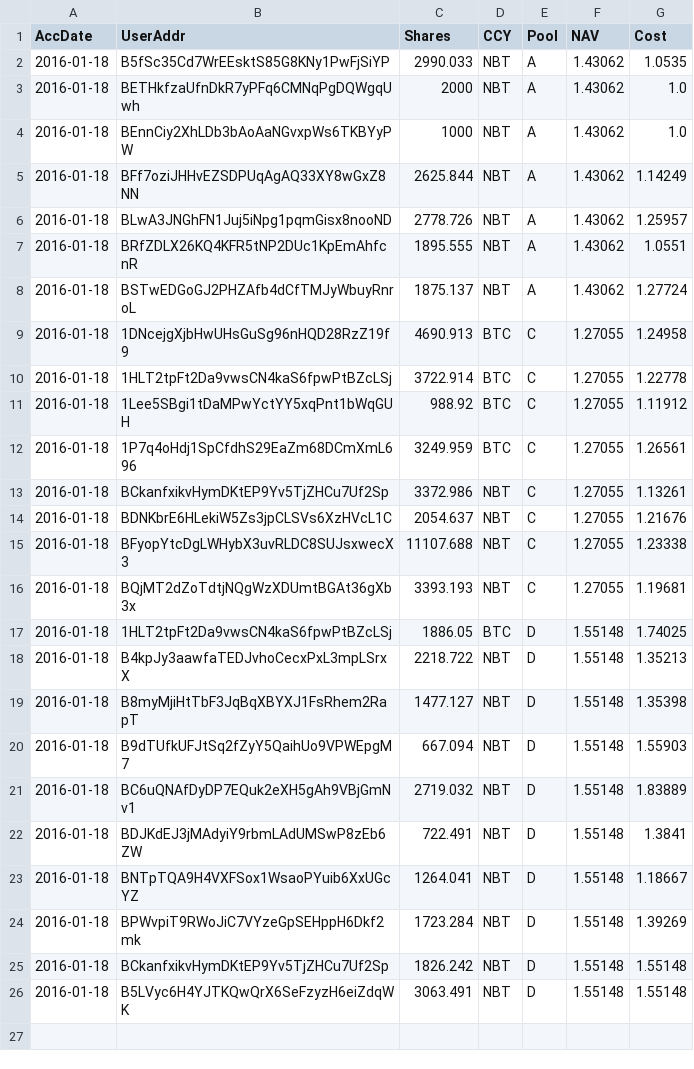
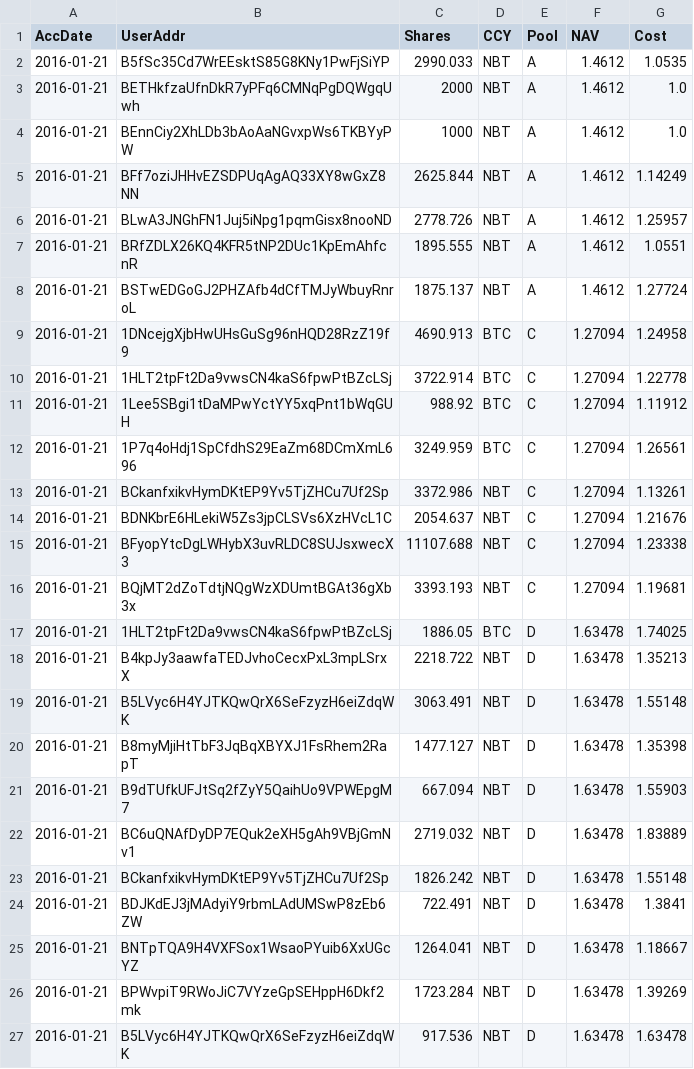
Before and after one commit to henrynu/NuLagoon, a CSV file: Reports/UserPosition.csv, drawn as a sheet.

```diff
--- a/Reports/UserPosition.csv
+++ b/Reports/UserPosition.csv
@@ -1,26 +1,27 @@
 AccDate,UserAddr,Shares,CCY,Pool,NAV,Cost
-2016-01-18,B5fSc35Cd7WrEEsktS85G8KNy1PwFjSiYP,2990.033,NBT,A,1.43062,1.0535
-2016-01-18,BETHkfzaUfnDkR7yPFq6CMNqPgDQWgqUwh,2000,NBT,A,1.43062,1.0
-2016-01-18,BEnnCiy2XhLDb3bAoAaNGvxpWs6TKBYyPW,1000,NBT,A,1.43062,1.0
-2016-01-18,BFf7oziJHHvEZSDPUqAgAQ33XY8wGxZ8NN,2625.844,NBT,A,1.43062,1.14249
-2016-01-18,BLwA3JNGhFN1Juj5iNpg1pqmGisx8nooND,2778.726,NBT,A,1.43062,1.25957
-2016-01-18,BRfZDLX26KQ4KFR5tNP2DUc1KpEmAhfcnR,1895.555,NBT,A,1.43062,1.0551
-2016-01-18,BSTwEDGoGJ2PHZAfb4dCfTMJyWbuyRnroL,1875.137,NBT,A,1.43062,1.27724
-2016-01-18,1DNcejgXjbHwUHsGuSg96nHQD28RzZ19f9,4690.913,BTC,C,1.27055,1.24958
-2016-01-18,1HLT2tpFt2Da9vwsCN4kaS6fpwPtBZcLSj,3722.914,BTC,C,1.27055,1.22778
-2016-01-18,1Lee5SBgi1tDaMPwYctYY5xqPnt1bWqGUH,988.92,BTC,C,1.27055,1.11912
-2016-01-18,1P7q4oHdj1SpCfdhS29EaZm68DCmXmL696,3249.959,BTC,C,1.27055,1.26561
-2016-01-18,BCkanfxikvHymDKtEP9Yv5TjZHCu7Uf2Sp,3372.986,NBT,C,1.27055,1.13261
-2016-01-18,BDNKbrE6HLekiW5Zs3jpCLSVs6XzHVcL1C,2054.637,NBT,C,1.27055,1.21676
-2016-01-18,BFyopYtcDgLWHybX3uvRLDC8SUJsxwecX3,11107.688,NBT,C,1.27055,1.23338
-2016-01-18,BQjMT2dZoTdtjNQgWzXDUmtBGAt36gXb3x,3393.193,NBT,C,1.27055,1.19681
-2016-01-18,1HLT2tpFt2Da9vwsCN4kaS6fpwPtBZcLSj,1886.05,BTC,D,1.55148,1.74025
-2016-01-18,B4kpJy3aawfaTEDJvhoCecxPxL3mpLSrxX,2218.722,NBT,D,1.55148,1.35213
-2016-01-18,B8myMjiHtTbF3JqBqXBYXJ1FsRhem2RapT,1477.127,NBT,D,1.55148,1.35398
-2016-01-18,B9dTUfkUFJtSq2fZyY5QaihUo9VPWEpgM7,667.094,NBT,D,1.55148,1.55903
-2016-01-18,BC6uQNAfDyDP7EQuk2eXH5gAh9VBjGmNv1,2719.032,NBT,D,1.55148,1.83889
-2016-01-18,BDJKdEJ3jMAdyiY9rbmLAdUMSwP8zEb6ZW,722.491,NBT,D,1.55148,1.3841
-2016-01-18,BNTpTQA9H4VXFSox1WsaoPYuib6XxUGcYZ,1264.041,NBT,D,1.55148,1.18667
-2016-01-18,BPWvpiT9RWoJiC7VYzeGpSEHppH6Dkf2mk,1723.284,NBT,D,1.55148,1.39269
-2016-01-18,BCkanfxikvHymDKtEP9Yv5TjZHCu7Uf2Sp,1826.242,NBT,D,1.55148,1.55148
-2016-01-18,B5LVyc6H4YJTKQwQrX6SeFzyzH6eiZdqWK,3063.491,NBT,D,1.55148,1.55148
+2016-01-21,B5fSc35Cd7WrEEsktS85G8KNy1PwFjSiYP,2990.033,NBT,A,1.4612,1.0535
+2016-01-21,BETHkfzaUfnDkR7yPFq6CMNqPgDQWgqUwh,2000,NBT,A,1.4612,1.0
+2016-01-21,BEnnCiy2XhLDb3bAoAaNGvxpWs6TKBYyPW,1000,NBT,A,1.4612,1.0
+2016-01-21,BFf7oziJHHvEZSDPUqAgAQ33XY8wGxZ8NN,2625.844,NBT,A,1.4612,1.14249
+2016-01-21,BLwA3JNGhFN1Juj5iNpg1pqmGisx8nooND,2778.726,NBT,A,1.4612,1.25957
+2016-01-21,BRfZDLX26KQ4KFR5tNP2DUc1KpEmAhfcnR,1895.555,NBT,A,1.4612,1.0551
+2016-01-21,BSTwEDGoGJ2PHZAfb4dCfTMJyWbuyRnroL,1875.137,NBT,A,1.4612,1.27724
+2016-01-21,1DNcejgXjbHwUHsGuSg96nHQD28RzZ19f9,4690.913,BTC,C,1.27094,1.24958
+2016-01-21,1HLT2tpFt2Da9vwsCN4kaS6fpwPtBZcLSj,3722.914,BTC,C,1.27094,1.22778
+2016-01-21,1Lee5SBgi1tDaMPwYctYY5xqPnt1bWqGUH,988.92,BTC,C,1.27094,1.11912
+2016-01-21,1P7q4oHdj1SpCfdhS29EaZm68DCmXmL696,3249.959,BTC,C,1.27094,1.26561
+2016-01-21,BCkanfxikvHymDKtEP9Yv5TjZHCu7Uf2Sp,3372.986,NBT,C,1.27094,1.13261
+2016-01-21,BDNKbrE6HLekiW5Zs3jpCLSVs6XzHVcL1C,2054.637,NBT,C,1.27094,1.21676
+2016-01-21,BFyopYtcDgLWHybX3uvRLDC8SUJsxwecX3,11107.688,NBT,C,1.27094,1.23338
+2016-01-21,BQjMT2dZoTdtjNQgWzXDUmtBGAt36gXb3x,3393.193,NBT,C,1.27094,1.19681
+2016-01-21,1HLT2tpFt2Da9vwsCN4kaS6fpwPtBZcLSj,1886.05,BTC,D,1.63478,1.74025
+2016-01-21,B4kpJy3aawfaTEDJvhoCecxPxL3mpLSrxX,2218.722,NBT,D,1.63478,1.35213
+2016-01-21,B5LVyc6H4YJTKQwQrX6SeFzyzH6eiZdqWK,3063.491,NBT,D,1.63478,1.55148
+2016-01-21,B8myMjiHtTbF3JqBqXBYXJ1FsRhem2RapT,1477.127,NBT,D,1.63478,1.35398
+2016-01-21,B9dTUfkUFJtSq2fZyY5QaihUo9VPWEpgM7,667.094,NBT,D,1.63478,1.55903
+2016-01-21,BC6uQNAfDyDP7EQuk2eXH5gAh9VBjGmNv1,2719.032,NBT,D,1.63478,1.83889
+2016-01-21,BCkanfxikvHymDKtEP9Yv5TjZHCu7Uf2Sp,1826.242,NBT,D,1.63478,1.55148
+2016-01-21,BDJKdEJ3jMAdyiY9rbmLAdUMSwP8zEb6ZW,722.491,NBT,D,1.63478,1.3841
+2016-01-21,BNTpTQA9H4VXFSox1WsaoPYuib6XxUGcYZ,1264.041,NBT,D,1.63478,1.18667
+2016-01-21,BPWvpiT9RWoJiC7VYzeGpSEHppH6Dkf2mk,1723.284,NBT,D,1.63478,1.39269
+2016-01-21,B5LVyc6H4YJTKQwQrX6SeFzyzH6eiZdqWK,917.536,NBT,D,1.63478,1.63478
```
Also changed, not shown: Reports/DepositWithdrawTX.csv, Reports/NetAssetValue.csv, 6 other files.
